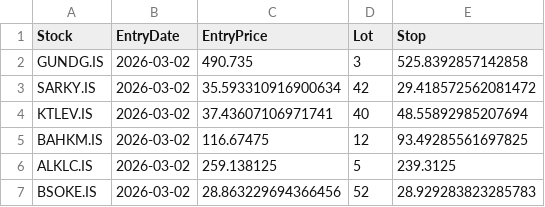
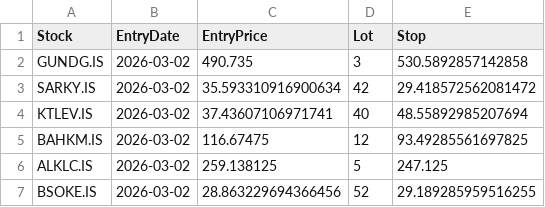
Before and after one commit to Yasar468/katilim-momentum-system, a CSV file: portfolio_state.csv, drawn as a sheet.

Commit message:
auto update portfolio_state.csv

```diff
--- a/portfolio_state.csv
+++ b/portfolio_state.csv
@@ -1,3 +1,3 @@
 Stock,EntryDate,EntryPrice,Lot,Stop
-GUNDG.IS,2026-03-02,490.735,3,525.8392857142858
+GUNDG.IS,2026-03-02,490.735,3,530.5892857142858
 SARKY.IS,2026-03-02,35.593310916900634,42,29.418572562081472
@@ -5,3 +5,3 @@ KTLEV.IS,2026-03-02,37.43607106971741,40,48.55892985207694
 BAHKM.IS,2026-03-02,116.67475,12,93.49285561697825
-ALKLC.IS,2026-03-02,259.138125,5,239.3125
-BSOKE.IS,2026-03-02,28.863229694366456,52,28.929283823285783
+ALKLC.IS,2026-03-02,259.138125,5,247.125
+BSOKE.IS,2026-03-02,28.863229694366456,52,29.189285959516255
```
